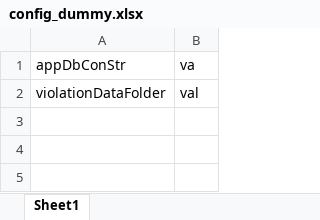
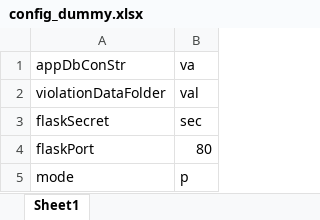
Before and after one commit to dheerajgupta0001/IEGC_VIOLATION_PROJECT, an Excel workbook: config_dummy.xlsx, sheet Sheet1, drawn as a sheet; values as stored, in another font and other column widths than the file's, no borders; the diff names each change by its address in the sheet, - before the commit and + after, or states it on an @@ line.

```diff
--- a/config_dummy.xlsx (sheet Sheet1)
+++ b/config_dummy.xlsx (sheet Sheet1)
+row 3: flaskSecret | sec
+row 4: flaskPort | 80
+row 5: mode | p
```
Also changed, not shown: 2 other files.
